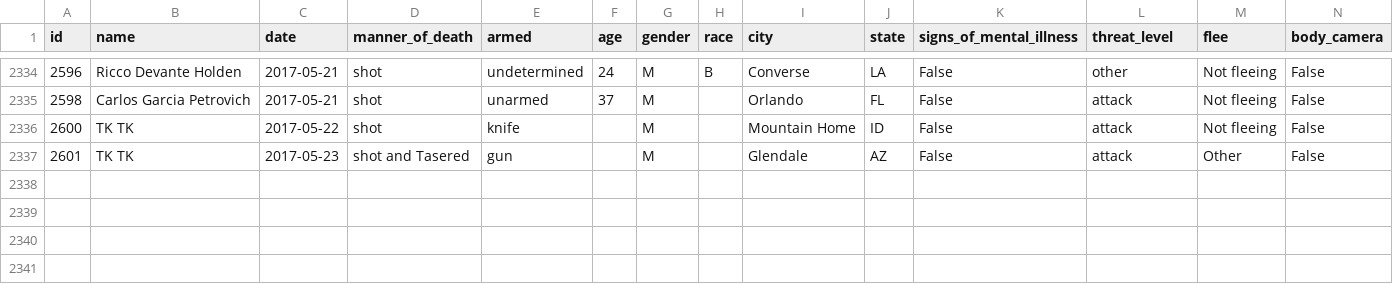
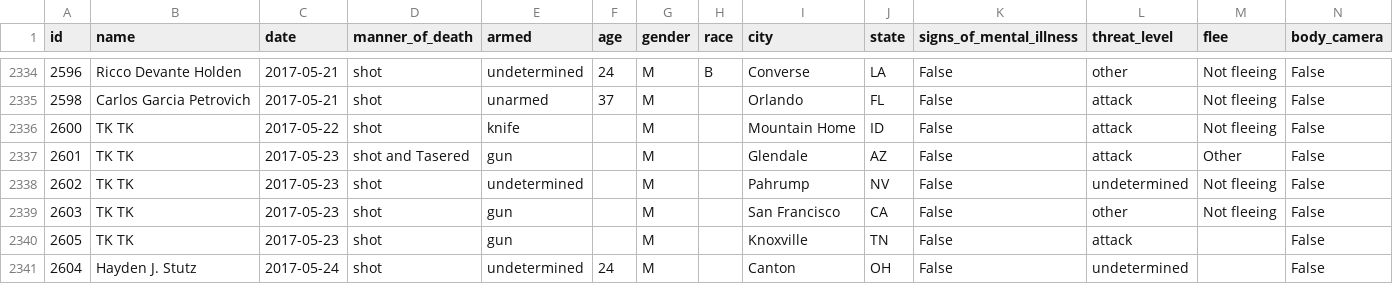
Before and after one commit to joshbegley/wapo-police-shootings, a CSV file: fatal-police-shootings-data.csv, drawn as a sheet; only a part is shown, gaps mark what is left out; the diff names each change by its address in the sheet, - before the commit and + after, or states it on an @@ line.

Commit message:
automatic updates

```diff
--- a/fatal-police-shootings-data.csv
+++ b/fatal-police-shootings-data.csv
+row 2338: 2602 | TK TK | 2017-05-23 | shot | undetermined |  | M |  | Pahrump | NV | False | undetermined | Not fleeing | False
+row 2339: 2603 | TK TK | 2017-05-23 | shot | gun |  | M |  | San Francisco | CA | False | other | Not fleeing | False
+row 2340: 2605 | TK TK | 2017-05-23 | shot | gun |  | M |  | Knoxville | TN | False | attack |  | False
+row 2341: 2604 | Hayden J. Stutz | 2017-05-24 | shot | undetermined | 24 | M |  | Canton | OH | False | undetermined |  | False
```
